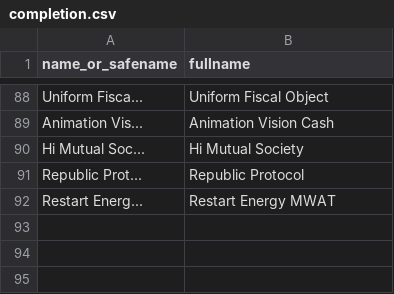
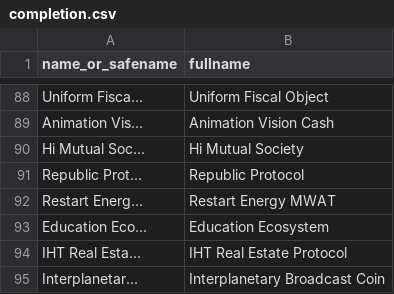
Before and after one commit to perlancar/perl-CryptoCurrency-Catalog, a CSV file: devdata/completion.csv, drawn as a sheet; only a part is shown, gaps mark what is left out; the diff names each change by its address in the sheet, - before the commit and + after, or states it on an @@ line.

```diff
--- a/devdata/completion.csv
+++ b/devdata/completion.csv
+row 93: Education Eco... | Education Ecosystem
+row 94: IHT Real Esta... | IHT Real Estate Protocol
+row 95: Interplanetar... | Interplanetary Broadcast Coin
```
Also changed, not shown: devdata/catalog.csv, devdata/scrape-result.csv, 2 other files.
